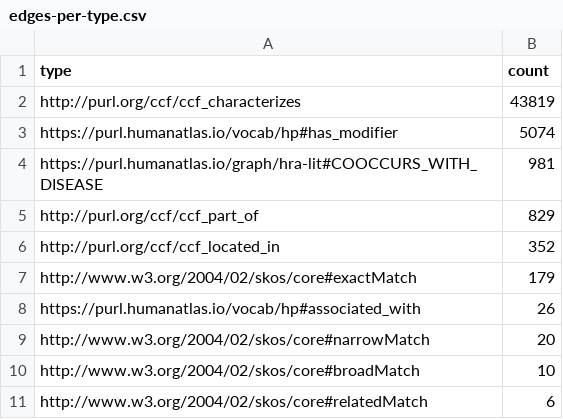
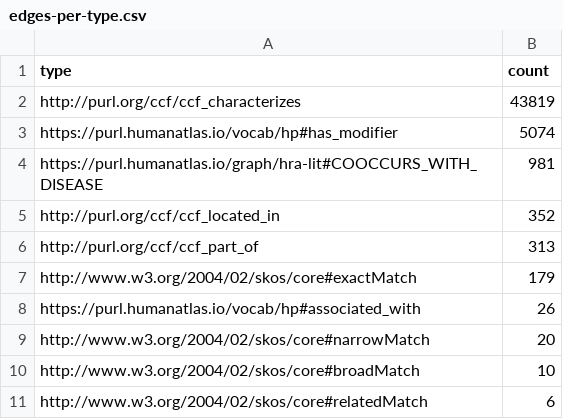
Before and after one commit to cns-iu/hra-hackathon-data, a CSV file: output-data/reports/ad-hoc/edges-per-type.csv, drawn as a sheet.

Commit message:
Ensured all nodes have labels (including parent types) and re-ran

```diff
--- a/output-data/reports/ad-hoc/edges-per-type.csv
+++ b/output-data/reports/ad-hoc/edges-per-type.csv
@@ -4,4 +4,4 @@ https://purl.humanatlas.io/vocab/hp#has_modifier,5074
 https://purl.humanatlas.io/graph/hra-lit#COOCCURS_WITH_DISEASE,981
-http://purl.org/ccf/ccf_part_of,829
 http://purl.org/ccf/ccf_located_in,352
+http://purl.org/ccf/ccf_part_of,313
 http://www.w3.org/2004/02/skos/core#exactMatch,179
```
Also changed, not shown: output-data/reports/ad-hoc/named-graphs.csv, output-data/reports/ad-hoc/nodes-per-type.csv, 18 other files.
